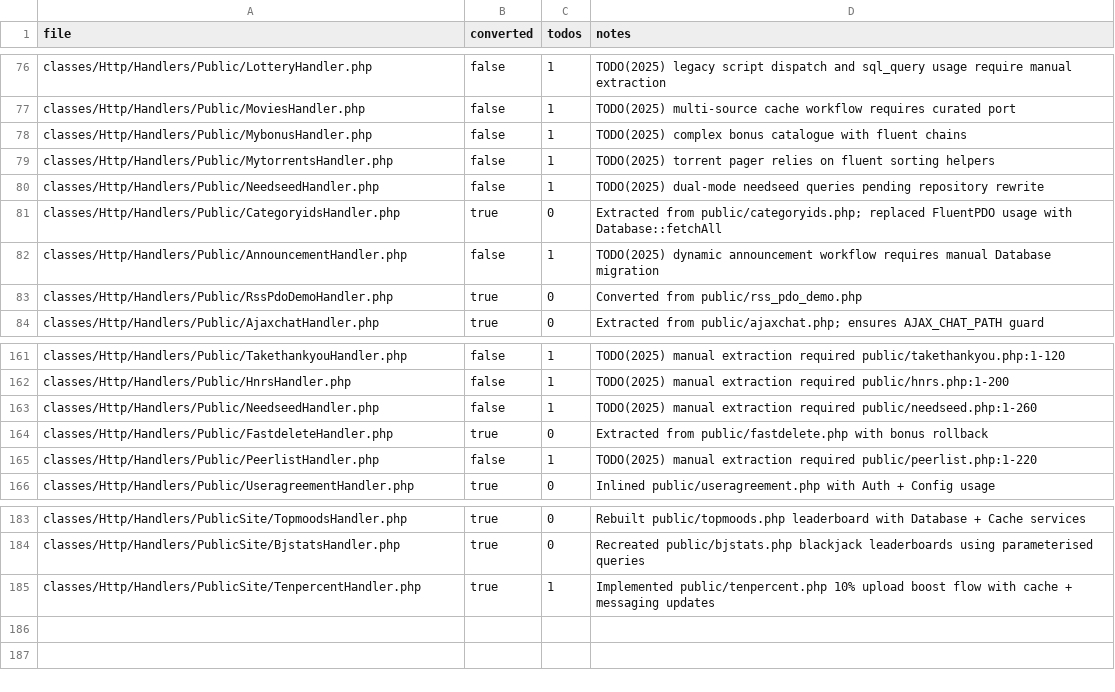
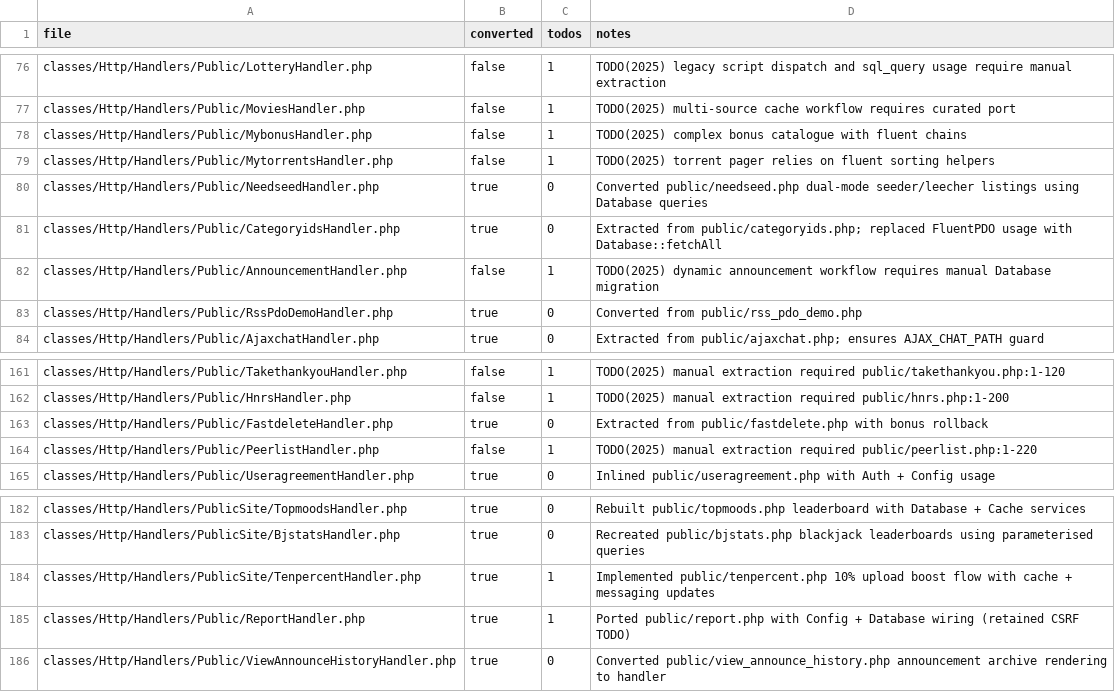
Before and after one commit to trackerone/Pu-239, a CSV file: tools/handler_convert_report.csv, drawn as a sheet; only a part is shown, gaps mark what is left out.

Commit message:
feat(handler-convert): convert legacy stubs to handlers (batch=190)

```diff
--- a/tools/handler_convert_report.csv
+++ b/tools/handler_convert_report.csv
@@ -79,3 +79,3 @@ classes/Http/Handlers/Public/MybonusHandler.php,false,1,TODO(2025) complex bonus
 classes/Http/Handlers/Public/MytorrentsHandler.php,false,1,TODO(2025) torrent pager relies on fluent sorting helpers
-classes/Http/Handlers/Public/NeedseedHandler.php,false,1,TODO(2025) dual-mode needseed queries pending repository rewrite
+classes/Http/Handlers/Public/NeedseedHandler.php,true,0,Converted public/needseed.php dual-mode seeder/leecher listings using Database queries
 classes/Http/Handlers/Public/CategoryidsHandler.php,true,0,Extracted from public/categoryids.php; replaced FluentPDO usage with Database::fetchAll
@@ -162,3 +162,2 @@ classes/Http/Handlers/Public/TakethankyouHandler.php,false,1,TODO(2025) manual e
 classes/Http/Handlers/Public/HnrsHandler.php,false,1,TODO(2025) manual extraction required public/hnrs.php:1-200
-classes/Http/Handlers/Public/NeedseedHandler.php,false,1,TODO(2025) manual extraction required public/needseed.php:1-260
 classes/Http/Handlers/Public/FastdeleteHandler.php,true,0,Extracted from public/fastdelete.php with bonus rollback
@@ -185 +184,3 @@ classes/Http/Handlers/PublicSite/BjstatsHandler.php,true,0,Recreated public/bjst
 classes/Http/Handlers/PublicSite/TenpercentHandler.php,true,1,Implemented public/tenpercent.php 10% upload boost flow with cache + messaging updates
+classes/Http/Handlers/Public/ReportHandler.php,true,1,Ported public/report.php with Config + Database wiring (retained CSRF TODO)
+classes/Http/Handlers/Public/ViewAnnounceHistoryHandler.php,true,0,Converted public/view_announce_history.php announcement archive rendering to handler
```
Also changed, not shown: 8 other files.
